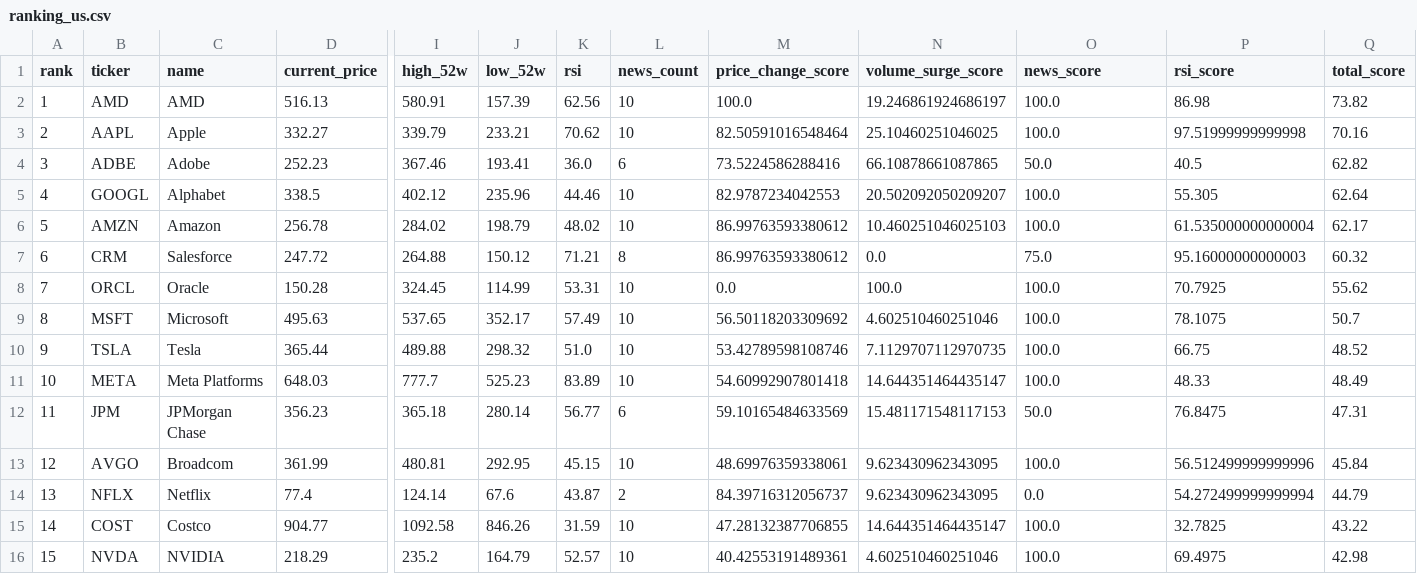
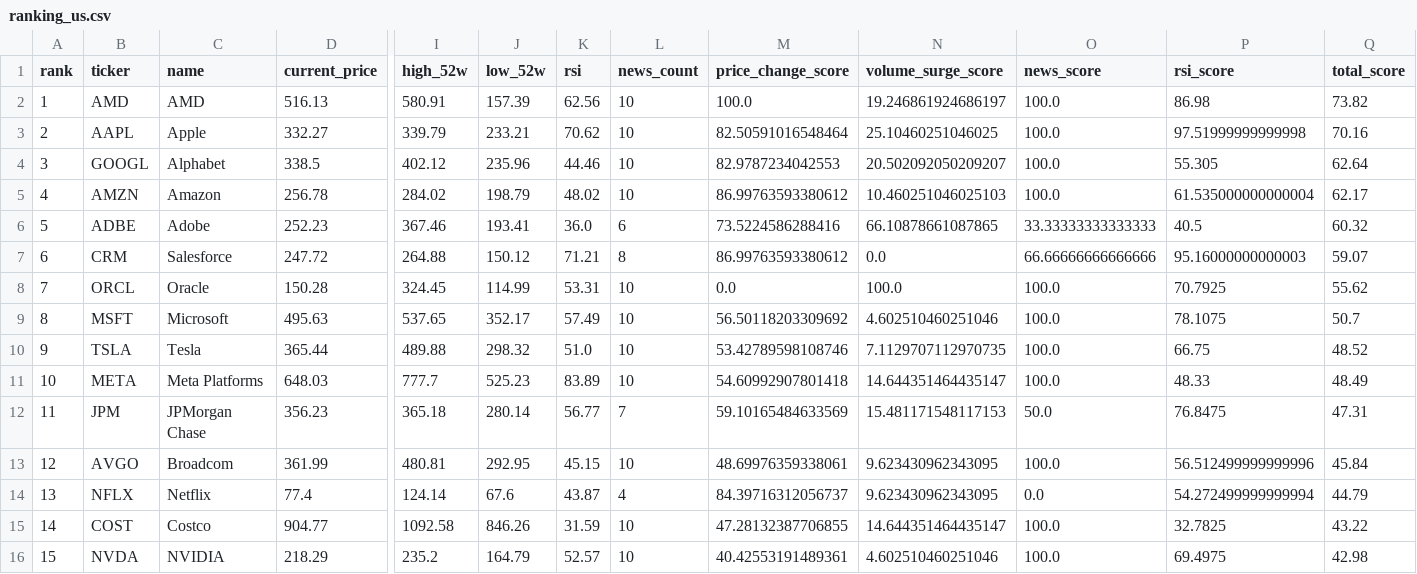
Before and after one commit to ynokinawa19-lgtm/stock-ranking-app, a CSV file: data/ranking_us.csv, drawn as a sheet; only a part is shown, gaps mark what is left out; removed rows and columns are numbered as before the commit, all else as after; rows hold the shown columns only; the diff names each change by its address in the sheet, - before the commit and + after, or states it on an @@ line.

```diff
--- a/data/ranking_us.csv
+++ b/data/ranking_us.csv
-row 4: 3 | ADBE | Adobe | 252.23 | 367.46 | 193.41 | 36.0 | 6 | 73.5224586288416 | 66.10878661087865 | 50.0 | 40.5 | 62.82
-A4 (rank): 4
+A4 (rank): 3
-A5 (rank): 5
+A5 (rank): 4
+row 6: 5 | ADBE | Adobe | 252.23 | 367.46 | 193.41 | 36.0 | 6 | 73.5224586288416 | 66.10878661087865 | 33.33333333333333 | 40.5 | 60.32
-O7 (news_score): 75.0
+O7 (news_score): 66.66666666666666
-Q7 (total_score): 60.32
+Q7 (total_score): 59.07
-L12 (news_count): 6
+L12 (news_count): 7
-L14 (news_count): 2
+L14 (news_count): 4
```
Also changed, not shown: data/ranking_jp.csv, 3 other files.
